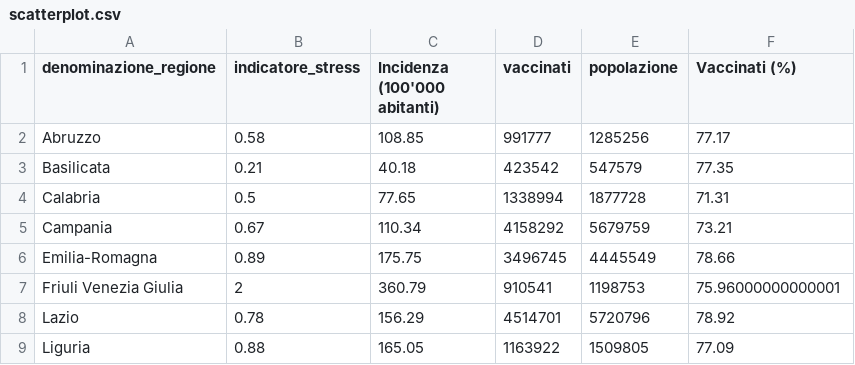
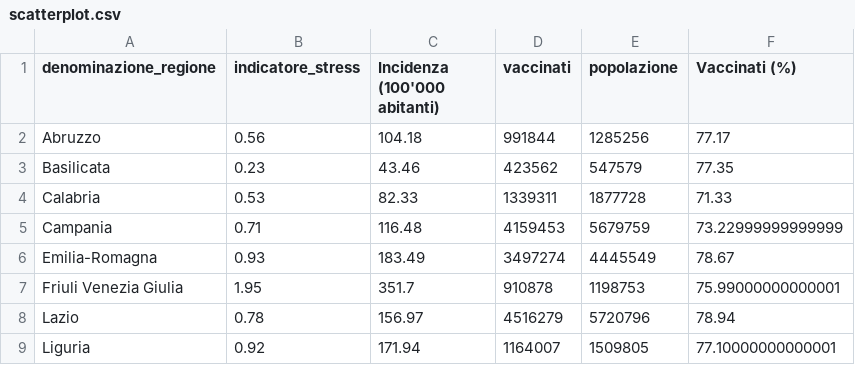
Before and after one commit to Data-Network-Lab/indicatore_zona_gialla, a CSV file: data/graph-data/scatterplot.csv, drawn as a sheet; only a part is shown; the diff covers the shown part only.

```diff
--- a/data/graph-data/scatterplot.csv
+++ b/data/graph-data/scatterplot.csv
@@ -1,9 +1,9 @@
 denominazione_regione,indicatore_stress,Incidenza (100'000 abitanti),vaccinati,popolazione,Vaccinati (%)
-Abruzzo,0.58,108.85,991777,1285256,77.17
-Basilicata,0.21,40.18,423542,547579,77.35
-Calabria,0.5,77.65,1338994,1877728,71.31
-Campania,0.67,110.34,4158292,5679759,73.21
-Emilia-Romagna,0.89,175.75,3496745,4445549,78.66
-Friuli Venezia Giulia,2,360.79,910541,1198753,75.96000000000001
-Lazio,0.78,156.29,4514701,5720796,78.92
-Liguria,0.88,165.05,1163922,1509805,77.09
+Abruzzo,0.56,104.18,991844,1285256,77.17
+Basilicata,0.23,43.46,423562,547579,77.35
+Calabria,0.53,82.33,1339311,1877728,71.33
+Campania,0.71,116.48,4159453,5679759,73.22999999999999
+Emilia-Romagna,0.93,183.49,3497274,4445549,78.67
+Friuli Venezia Giulia,1.95,351.7,910878,1198753,75.99000000000001
+Lazio,0.78,156.97,4516279,5720796,78.94
+Liguria,0.92,171.94,1164007,1509805,77.10000000000001
```
Also changed, not shown: 48 edited cells elsewhere in this file, data/graph-data/arrow_plot.csv, data/graph-data/mappa.csv, 3 other files.
